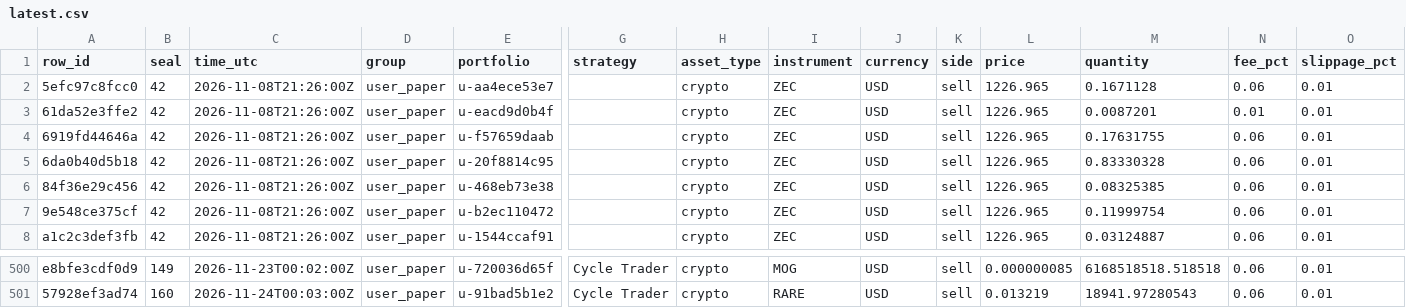
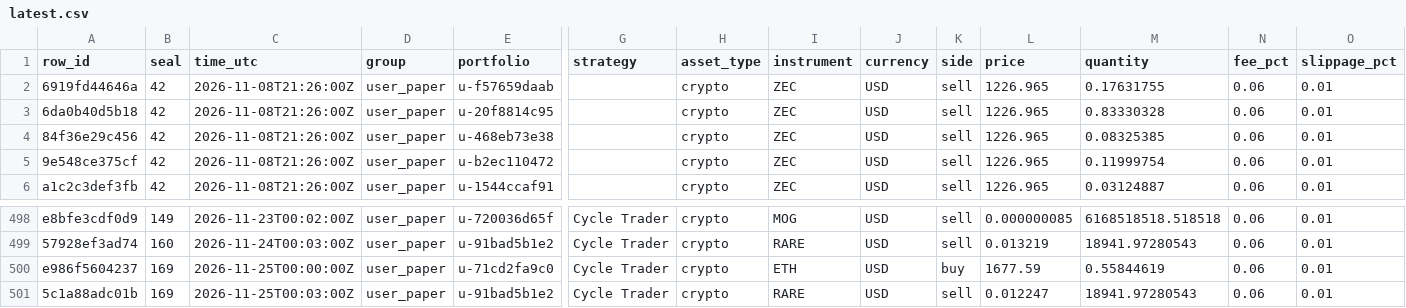
Before and after one commit to Botsfolio/trading-records, a CSV file: paper/latest.csv, drawn as a sheet; only a part is shown, gaps mark what is left out; removed rows and columns are numbered as before the commit, all else as after; rows hold the shown columns only; the diff names each change by its address in the sheet, - before the commit and + after, or states it on an @@ line.

```diff
--- a/paper/latest.csv
+++ b/paper/latest.csv
-row 2: 5efc97c8fcc0 | 42 | 2026-11-08T21:26:00Z | user_paper | u-aa4ece53e7 |  | crypto | ZEC | USD | sell | 1226.965 | 0.1671128 | 0.06 | 0.01
-row 3: 61da52e3ffe2 | 42 | 2026-11-08T21:26:00Z | user_paper | u-eacd9d0b4f |  | crypto | ZEC | USD | sell | 1226.965 | 0.0087201 | 0.01 | 0.01
+row 500: e986f5604237 | 169 | 2026-11-25T00:00:00Z | user_paper | u-71cd2fa9c0 | Cycle Trader | crypto | ETH | USD | buy | 1677.59 | 0.55844619 | 0.06 | 0.01
+row 501: 5c1a88adc01b | 169 | 2026-11-25T00:03:00Z | user_paper | u-91bad5b1e2 | Cycle Trader | crypto | RARE | USD | sell | 0.012247 | 18941.97280543 | 0.06 | 0.01
```
Also changed, not shown: battle/latest.csv, crypto-perpetual/latest.csv, 10 other files.
